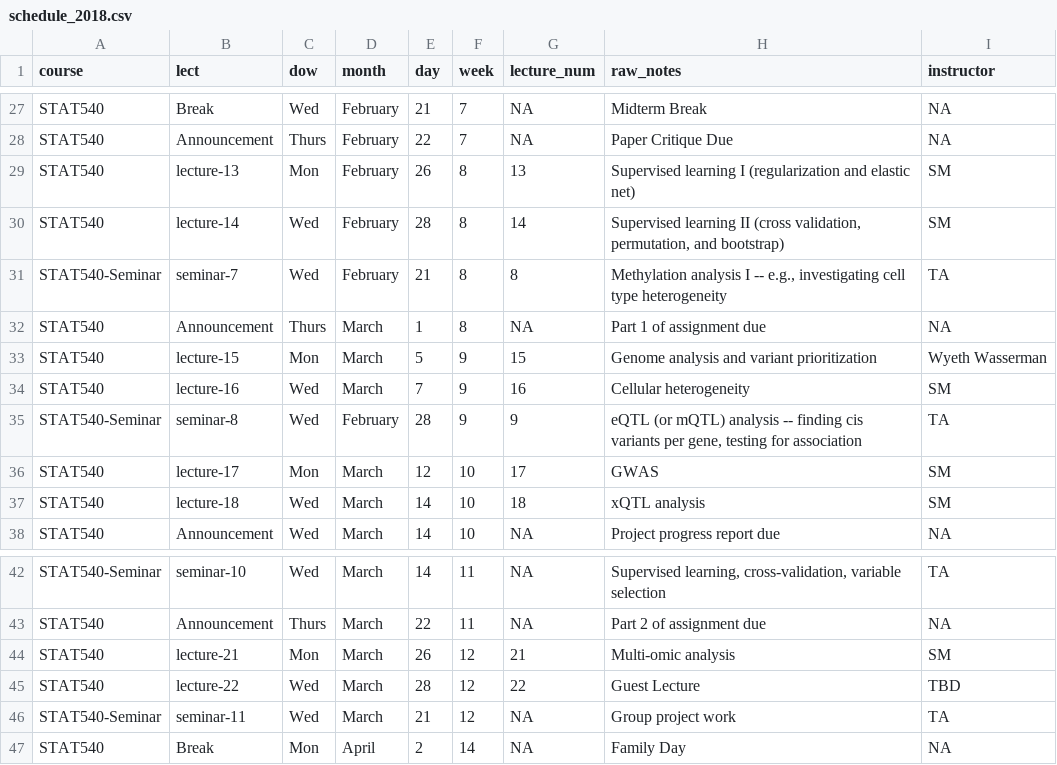
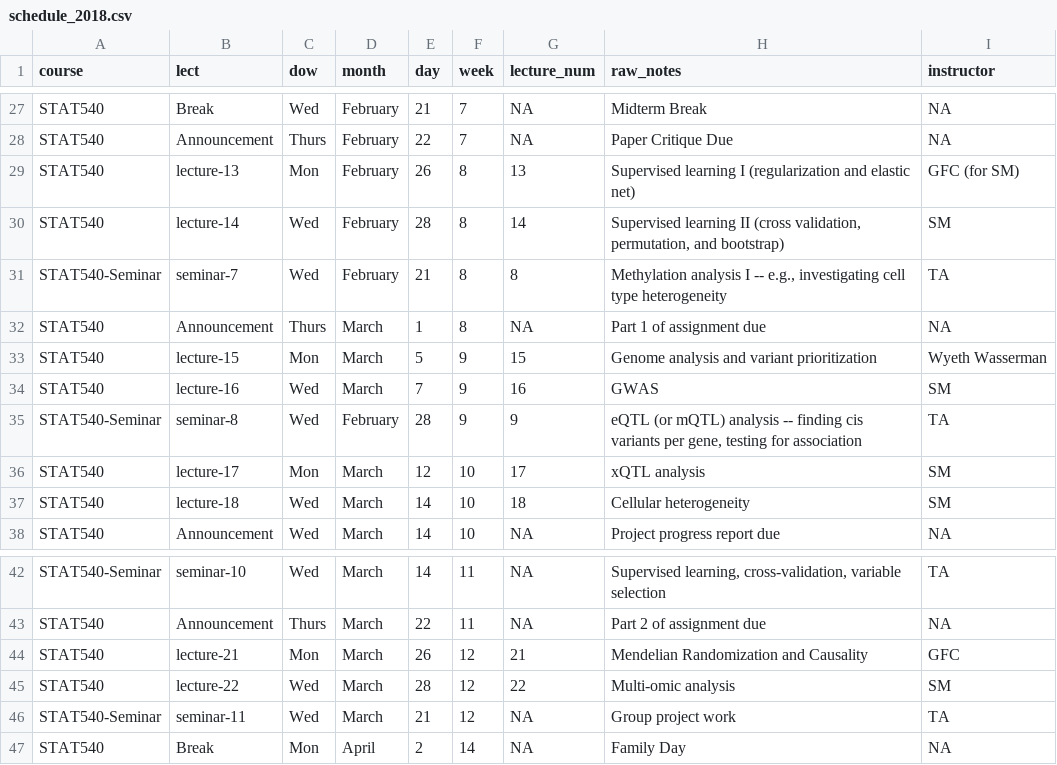
Before and after one commit to STAT540-UBC/STAT540-UBC.github.io, a CSV file: course-admin/schedule_2018.csv, drawn as a sheet; only a part is shown, gaps mark what is left out.

Commit message:
sara update schedule_2018.csv

```diff
--- a/course-admin/schedule_2018.csv
+++ b/course-admin/schedule_2018.csv
@@ -28,3 +28,3 @@ STAT540,Break,Wed,February,21,7,NA,Midterm Break,NA
 STAT540,Announcement,Thurs,February,22,7,NA,Paper Critique Due,NA
-STAT540,lecture-13,Mon,February,26,8,13,Supervised learning I (regularization and elastic net),SM
+STAT540,lecture-13,Mon,February,26,8,13,Supervised learning I (regularization and elastic net),GFC (for SM)
 STAT540,lecture-14,Wed,February,28,8,14,"Supervised learning II (cross validation, permutation, and bootstrap)",SM
@@ -33,6 +33,6 @@ STAT540,Announcement,Thurs,March,1,8,NA,Part 1 of assignment due,NA
 STAT540,lecture-15,Mon,March,5,9,15,Genome analysis and variant prioritization,Wyeth Wasserman
-STAT540,lecture-16,Wed,March,7,9,16,Cellular heterogeneity,SM
+STAT540,lecture-16,Wed,March,7,9,16,GWAS,SM
 STAT540-Seminar,seminar-8,Wed,February,28,9,9,"eQTL (or mQTL) analysis -- finding cis variants per gene, testing for association",TA
-STAT540,lecture-17,Mon,March,12,10,17,GWAS,SM
-STAT540,lecture-18,Wed,March,14,10,18,xQTL analysis,SM
+STAT540,lecture-17,Mon,March,12,10,17,xQTL analysis,SM
+STAT540,lecture-18,Wed,March,14,10,18,Cellular heterogeneity,SM
 STAT540,Announcement,Wed,March,14,10,NA, Project progress report due,NA
@@ -43,4 +43,4 @@ STAT540-Seminar,seminar-10,Wed,March,14,11,NA,"Supervised learning, cross-valida
 STAT540,Announcement,Thurs,March,22,11,NA,Part 2 of assignment due,NA
-STAT540,lecture-21,Mon,March,26,12,21,Multi-omic analysis,SM
-STAT540,lecture-22,Wed,March,28,12,22,Guest Lecture,TBD
+STAT540,lecture-21,Mon,March,26,12,21,Mendelian Randomization and Causality,GFC
+STAT540,lecture-22,Wed,March,28,12,22,Multi-omic analysis,SM
 STAT540-Seminar,seminar-11,Wed,March,21,12,NA,Group project work,TA
```
Also changed, not shown: 1 other file.
